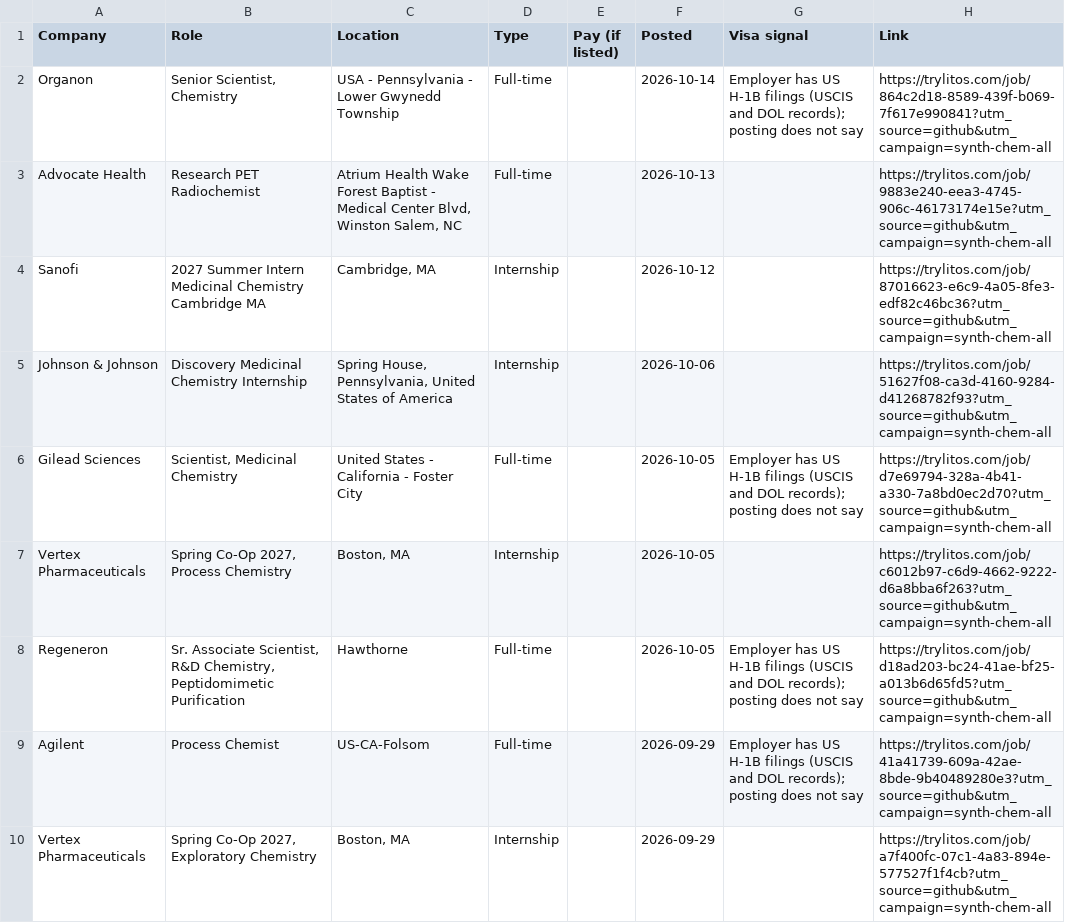
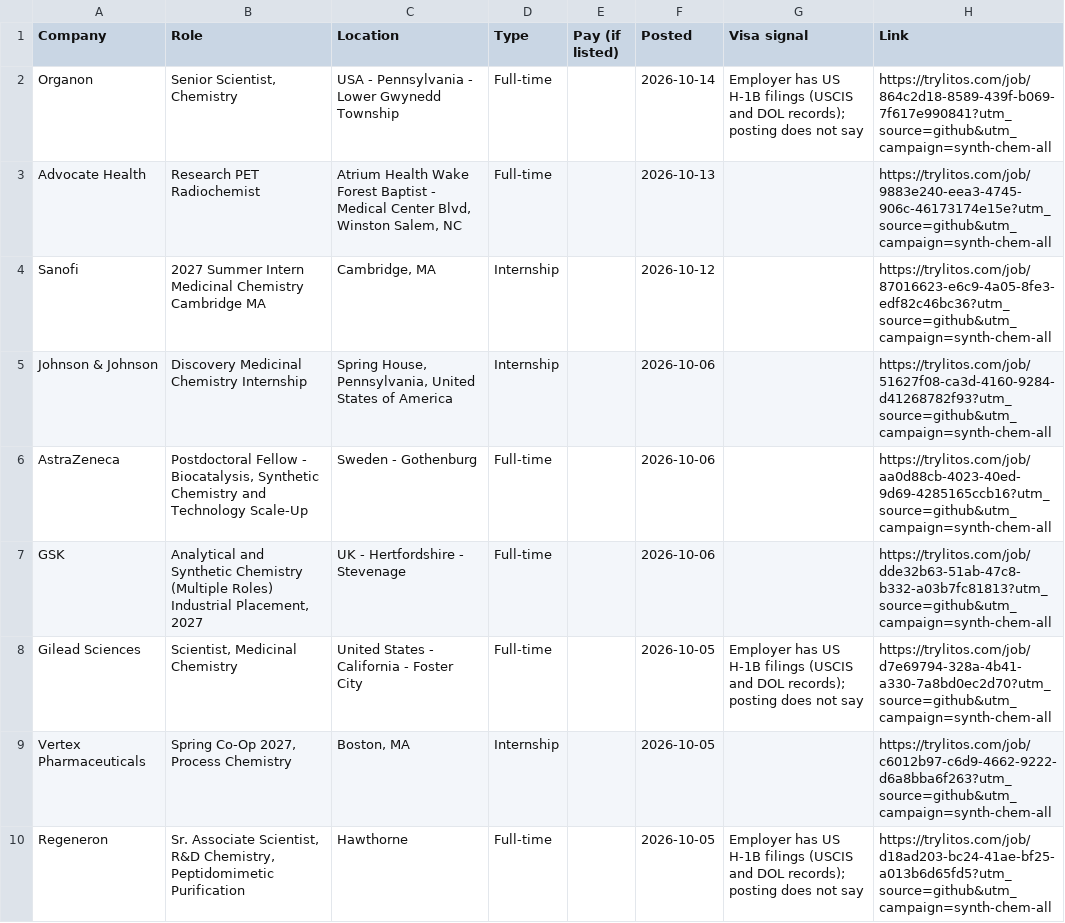
Before and after one commit to mehek-builds/Synthetic-Organic-Chemistry-Jobs, a CSV file: csv/all.csv, drawn as a sheet; only a part is shown; the shorter side is filled out with more unchanged rows; the diff covers the shown part only; the diff names each change by its address in the sheet, - before the commit and + after, or states it on an @@ line.

Commit message:
Add UK and Europe roles

```diff
--- a/csv/all.csv
+++ b/csv/all.csv
+row 6: AstraZeneca | Postdoctoral Fellow - Biocatalysis, Synthetic Chemistry and Technology Scale-Up | Sweden - Gothenburg | Full-time |  | 2026-10-06 |  | https://trylitos.com/job/aa0d88cb-4023-40ed-9d69-4285165ccb16?utm_source=github&utm_campaign=synth-chem-all
+row 7: GSK | Analytical and Synthetic Chemistry (Multiple Roles) Industrial Placement, 2027 | UK - Hertfordshire - Stevenage | Full-time |  | 2026-10-06 |  | https://trylitos.com/job/dde32b63-51ab-47c8-b332-a03b7fc81813?utm_source=github&utm_campaign=synth-chem-all
```
Also changed, not shown: 7 added rows elsewhere in this file, csv/discovery-synthetic.csv, csv/internships.csv, 9 other files.
